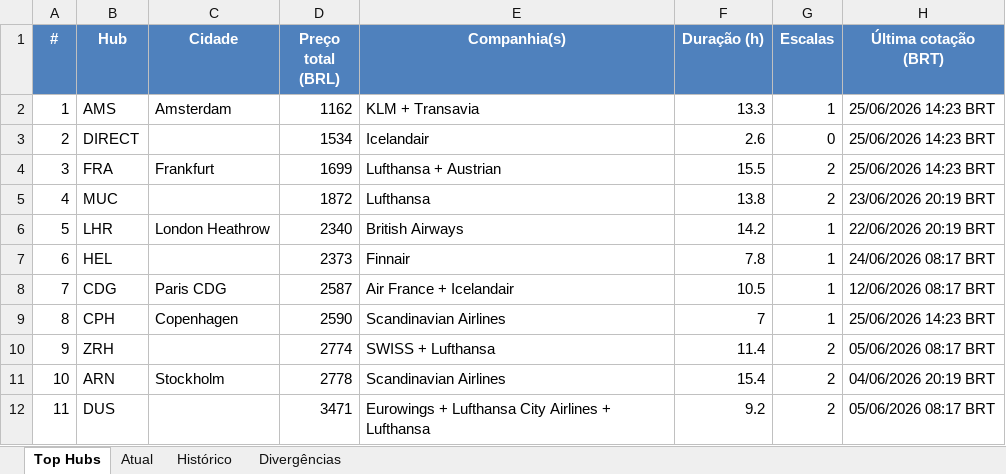
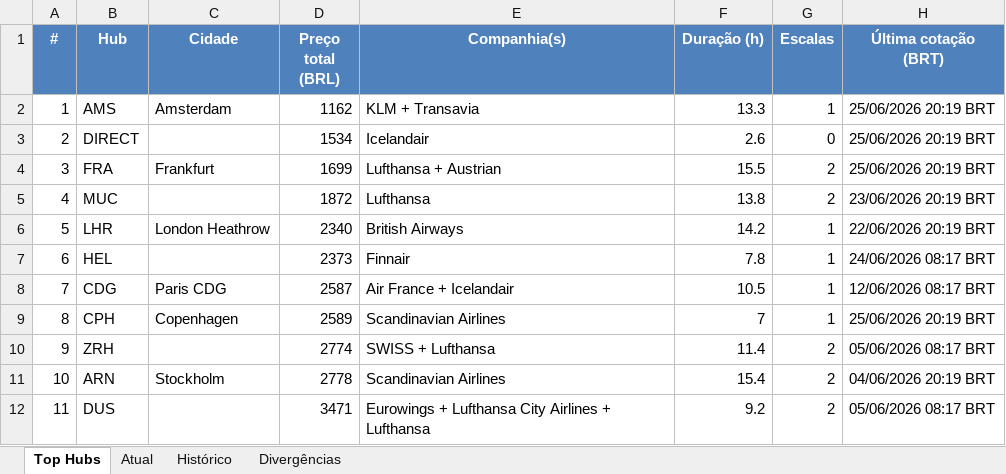
Before and after one commit to VoxJurTech/flight-monitor-dub-kef, an Excel workbook: docs/flights.xlsx, sheet Top Hubs, drawn as a sheet; values as stored, in another font and other column widths than the file's, no borders; conditional formats not drawn; the diff names each change by its address in the sheet, - before the commit and + after, or states it on an @@ line.

```diff
--- a/docs/flights.xlsx (sheet Top Hubs)
+++ b/docs/flights.xlsx (sheet Top Hubs)
-H2:H4 (Última cotação (BRT)): 25/06/2026 14:23 BRT
+H2:H4 (Última cotação (BRT)): 25/06/2026 20:19 BRT
-D9 (Preço total (BRL)): 2590
+D9 (Preço total (BRL)): 2589
-H9 (Última cotação (BRT)): 25/06/2026 14:23 BRT
+H9 (Última cotação (BRT)): 25/06/2026 20:19 BRT
```
Also changed, not shown: sheet Histórico, sheet Atual, 2 other files.
